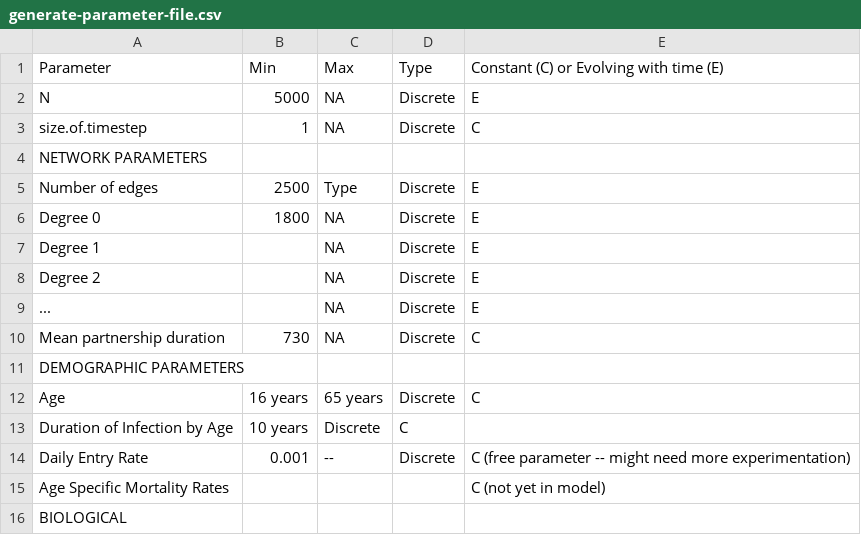
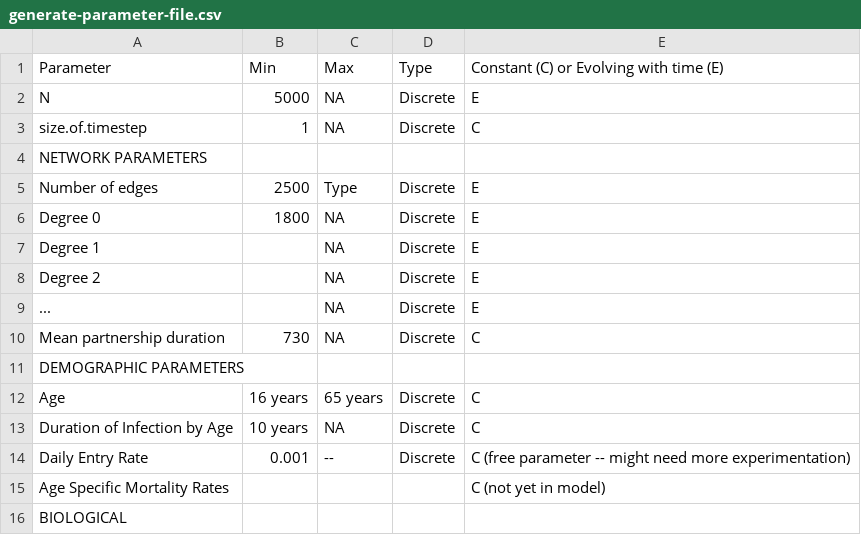
Before and after one commit to khanna7/BARS, a CSV file: transmission_model/r/generate-parameter-file.csv, drawn as a sheet.

Commit message:
Update generate-parameter-file.csv

```diff
--- a/transmission_model/r/generate-parameter-file.csv
+++ b/transmission_model/r/generate-parameter-file.csv
@@ -12,3 +12,3 @@ DEMOGRAPHIC PARAMETERS, , , ,
 Age, 16 years, 65 years, Discrete, C
-Duration of Infection by Age, 10 years, Discrete, C
+Duration of Infection by Age, 10 years, NA, Discrete, C,
 Daily Entry Rate, 0.001, --, Discrete, C (free parameter -- might need more experimentation)
```
